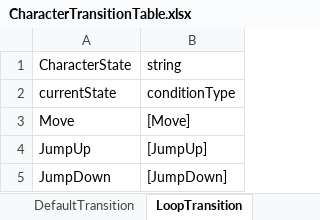
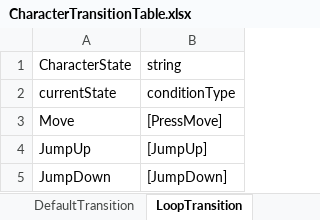
Before and after one commit to solhwi/ProjectPM, an Excel workbook: Design/Excel/CharacterTransitionTable.xlsx, sheet LoopTransition, drawn as a sheet; values as stored, in another font and other column widths than the file's, no borders; the diff names each change by its address in the sheet, - before the commit and + after, or states it on an @@ line.

```diff
--- a/Design/Excel/CharacterTransitionTable.xlsx (sheet LoopTransition)
+++ b/Design/Excel/CharacterTransitionTable.xlsx (sheet LoopTransition)
-B3 (string): [Move]
+B3 (string): [PressMove]
```
Also changed, not shown: Design/Excel/ConditionTable.xlsx, 9 other files.
